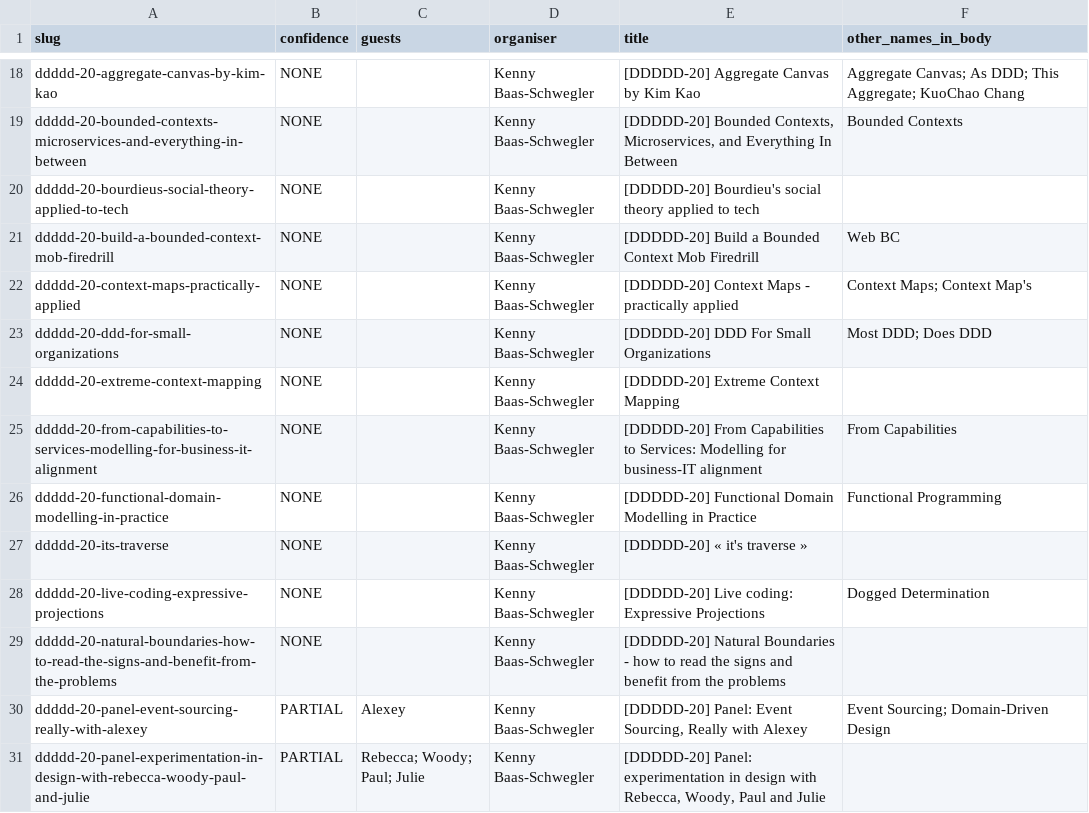
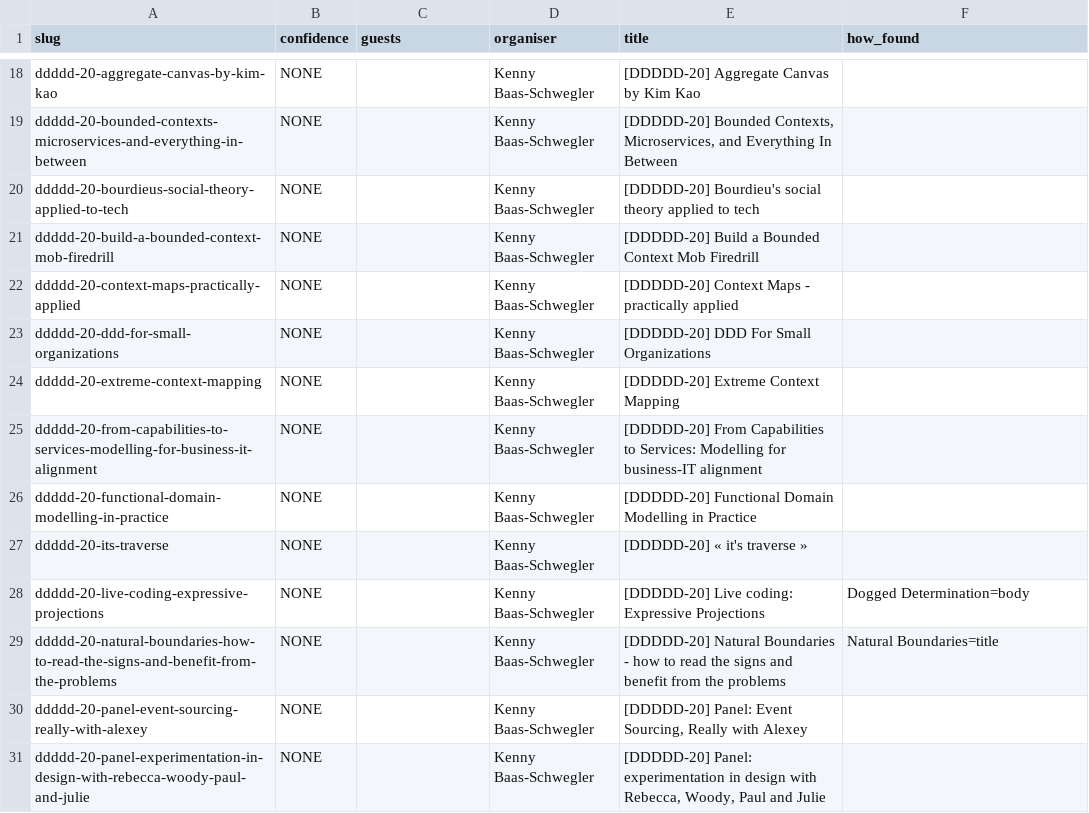
Before and after one commit to Virtual-Domain-driven-design/virtualddd.com, a CSV file: data/session-guests.csv, drawn as a sheet; only a part is shown, gaps mark what is left out; the diff covers the shown part only; the diff names each change by its address in the sheet, - before the commit and + after, or states it on an @@ line.

```diff
--- a/data/session-guests.csv
+++ b/data/session-guests.csv
-F1: other_names_in_body
+F1: how_found
-F18 (how_found): Aggregate Canvas; As DDD; This Aggregate; KuoChao Chang
+F18 (how_found): (empty)
-F19 (how_found): Bounded Contexts
+F19 (how_found): (empty)
-F21 (how_found): Web BC
+F21 (how_found): (empty)
-F22 (how_found): Context Maps; Context Map's
+F22 (how_found): (empty)
-F23 (how_found): Most DDD; Does DDD
+F23 (how_found): (empty)
-F25 (how_found): From Capabilities
+F25 (how_found): (empty)
-F26 (how_found): Functional Programming
+F26 (how_found): (empty)
-F28 (how_found): Dogged Determination
+F28 (how_found): Dogged Determination=body
-F29 (how_found): (empty)
+F29 (how_found): Natural Boundaries=title
-B30:B31 (confidence): PARTIAL
+B30:B31 (confidence): NONE
-C30 (guests): Alexey
+C30 (guests): (empty)
-F30 (how_found): Event Sourcing; Domain-Driven Design
+F30 (how_found): (empty)
-C31 (guests): Rebecca; Woody; Paul; Julie
+C31 (guests): (empty)
```
Also changed, not shown: 170 edited cells elsewhere in this file.
